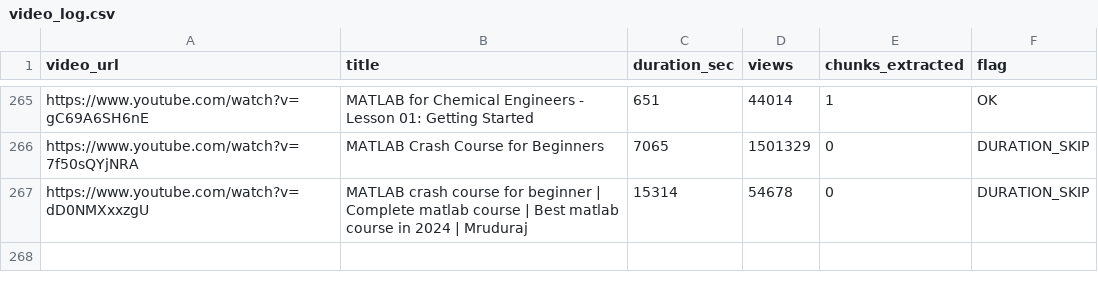
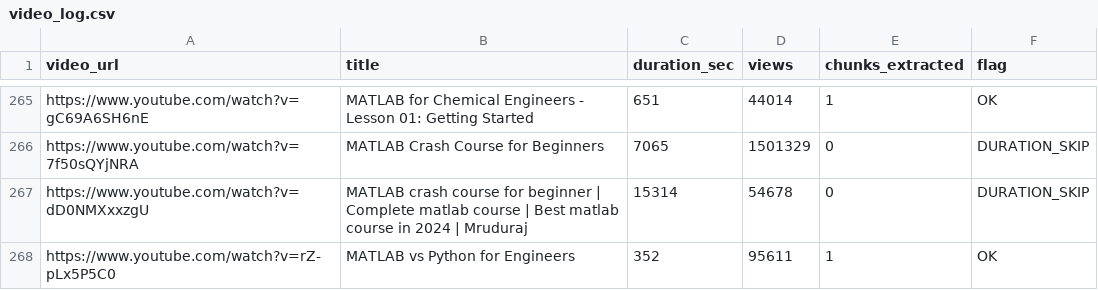
Before and after one commit to bruhpika/ChemEng_finetuning, a CSV file: data/processed/track_b/video_log.csv, drawn as a sheet; only a part is shown, gaps mark what is left out; the diff names each change by its address in the sheet, - before the commit and + after, or states it on an @@ line.

```diff
--- a/data/processed/track_b/video_log.csv
+++ b/data/processed/track_b/video_log.csv
+row 268: https://www.youtube.com/watch?v=rZ-pLx5P5C0 | MATLAB vs Python for Engineers | 352 | 95611 | 1 | OK
```
Also changed, not shown: 20 other files.
